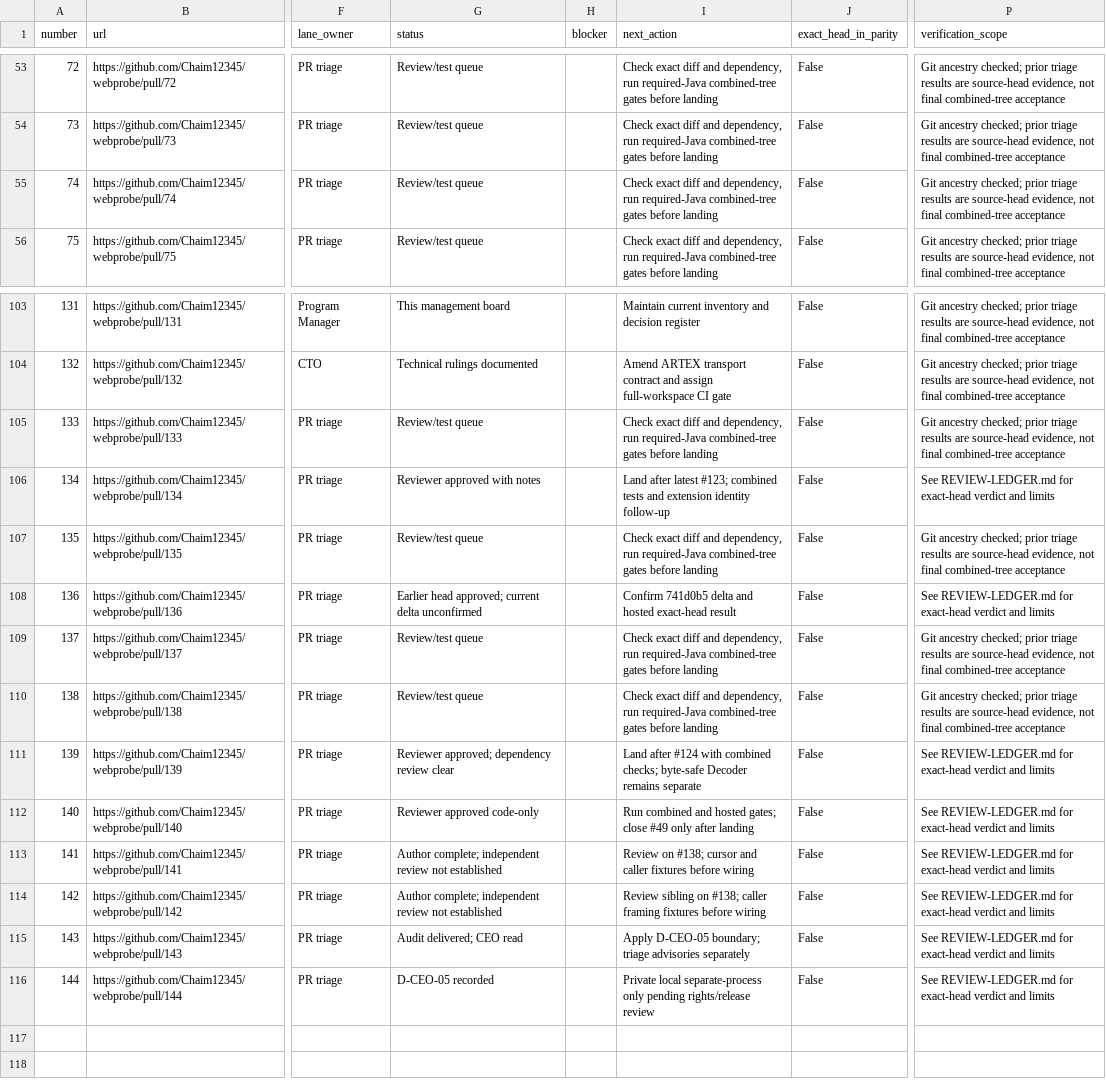
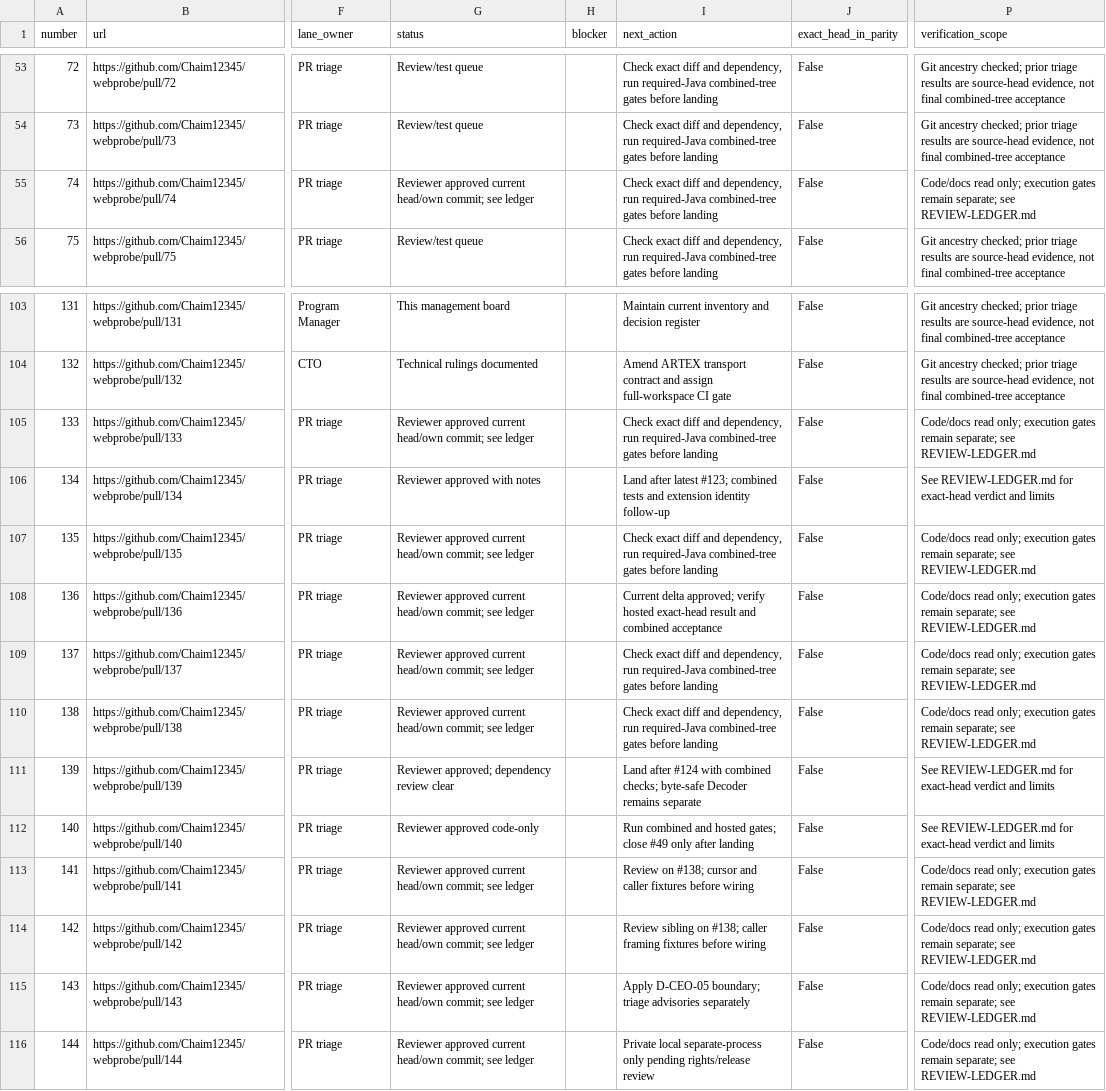
Before and after one commit to Chaim12345/webprobe, a CSV file: docs/management/pr-board.csv, drawn as a sheet; only a part is shown, gaps mark what is left out; the diff names each change by its address in the sheet, - before the commit and + after, or states it on an @@ line.

Commit message:
docs: advance review verdicts and reopen ARTEX review at K3 revision

```diff
--- a/docs/management/pr-board.csv
+++ b/docs/management/pr-board.csv
-G55 (status): Review/test queue
+G55 (status): Reviewer approved current head/own commit; see ledger
-P55 (verification_scope): Git ancestry checked; prior triage results are source-head evidence, not final combined-tree acceptance
+P55 (verification_scope): Code/docs read only; execution gates remain separate; see REVIEW-LEDGER.md
-G105 (status): Review/test queue
+G105 (status): Reviewer approved current head/own commit; see ledger
-P105 (verification_scope): Git ancestry checked; prior triage results are source-head evidence, not final combined-tree acceptance
+P105 (verification_scope): Code/docs read only; execution gates remain separate; see REVIEW-LEDGER.md
-G107 (status): Review/test queue
+G107 (status): Reviewer approved current head/own commit; see ledger
-P107 (verification_scope): Git ancestry checked; prior triage results are source-head evidence, not final combined-tree acceptance
+P107 (verification_scope): Code/docs read only; execution gates remain separate; see REVIEW-LEDGER.md
-G108 (status): Earlier head approved; current delta unconfirmed
+G108 (status): Reviewer approved current head/own commit; see ledger
-I108 (next_action): Confirm 741d0b5 delta and hosted exact-head result
+I108 (next_action): Current delta approved; verify hosted exact-head result and combined acceptance
-P108 (verification_scope): See REVIEW-LEDGER.md for exact-head verdict and limits
+P108 (verification_scope): Code/docs read only; execution gates remain separate; see REVIEW-LEDGER.md
-G109:G110 (status): Review/test queue
+G109:G110 (status): Reviewer approved current head/own commit; see ledger
-P109:P110 (verification_scope): Git ancestry checked; prior triage results are source-head evidence, not final combined-tree acceptance
+P109:P110 (verification_scope): Code/docs read only; execution gates remain separate; see REVIEW-LEDGER.md
-G113:G114 (status): Author complete; independent review not established
+G113:G114 (status): Reviewer approved current head/own commit; see ledger
-P113:P116 (verification_scope): See REVIEW-LEDGER.md for exact-head verdict and limits
+P113:P116 (verification_scope): Code/docs read only; execution gates remain separate; see REVIEW-LEDGER.md
-G115 (status): Audit delivered; CEO read
+G115 (status): Reviewer approved current head/own commit; see ledger
-G116 (status): D-CEO-05 recorded
+G116 (status): Reviewer approved current head/own commit; see ledger
```
Also changed, not shown: 2 other files.
